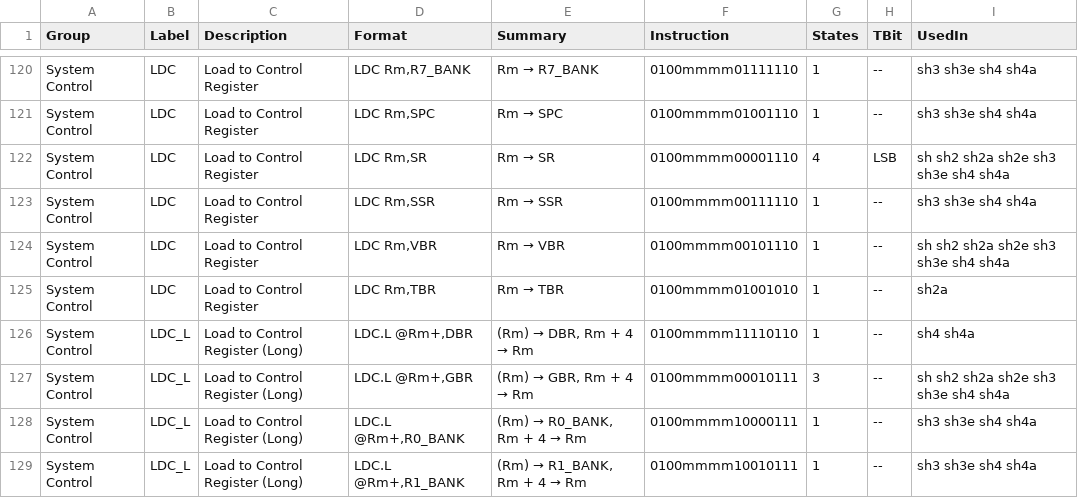
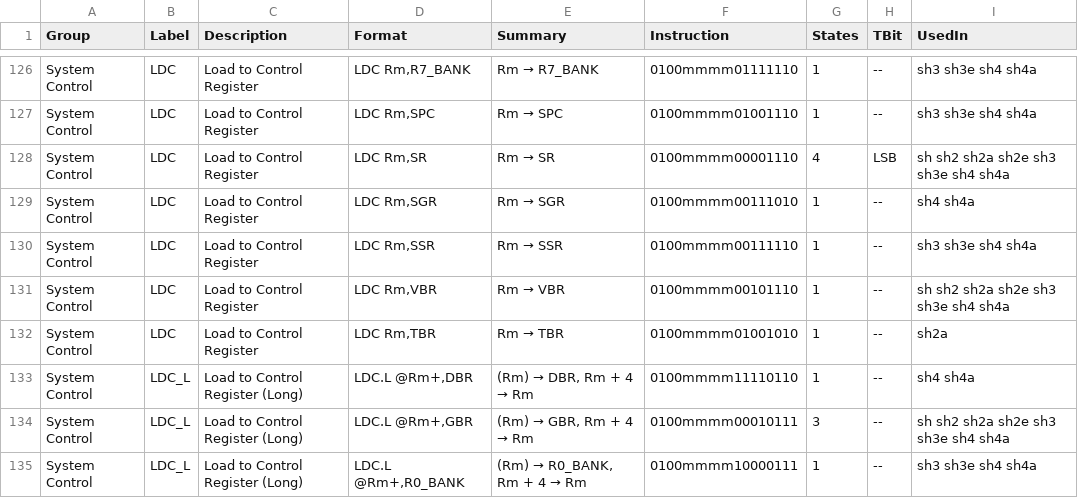
Before and after one commit to xafero/SuperHot, a CSV file: doc/SuperH_Instructions.csv, drawn as a sheet; only a part is shown, gaps mark what is left out; the shorter side is filled out with more unchanged rows; the diff covers the shown part only; the diff names each change by its address in the sheet, - before the commit and + after, or states it on an @@ line.

```diff
--- a/doc/SuperH_Instructions.csv
+++ b/doc/SuperH_Instructions.csv
+row 129: System Control | LDC | Load to Control Register | LDC Rm,SGR | Rm → SGR | 0100mmmm00111010 | 1 | -- | sh4 sh4a
```
Also changed, not shown: 6 added rows and 28 edited cells elsewhere in this file, 5 other files.
